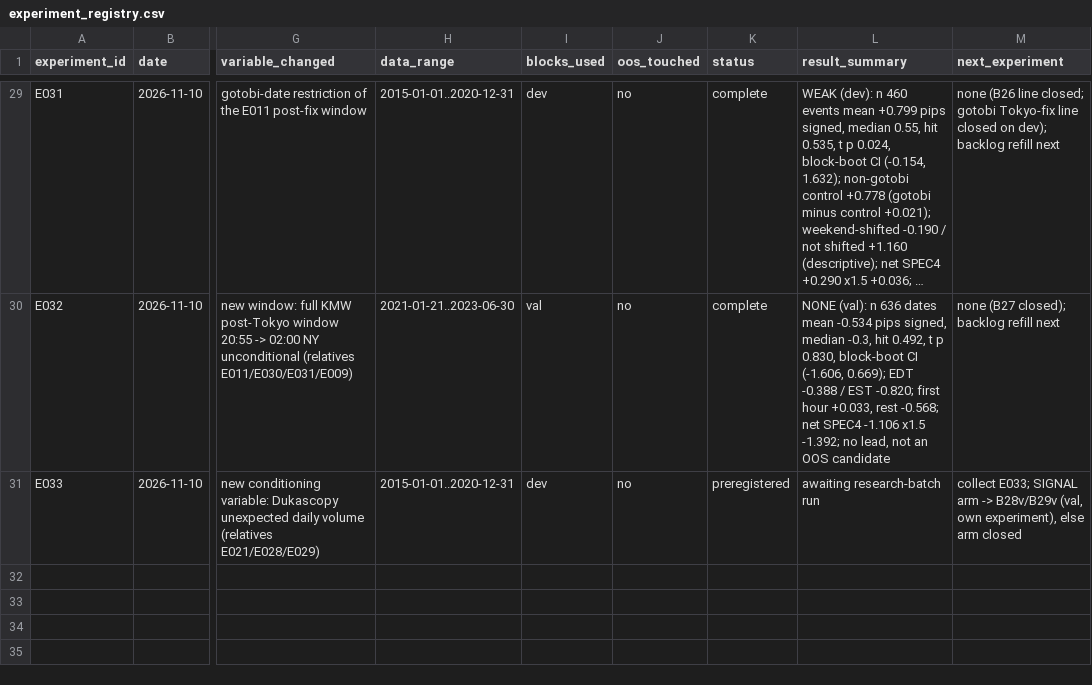
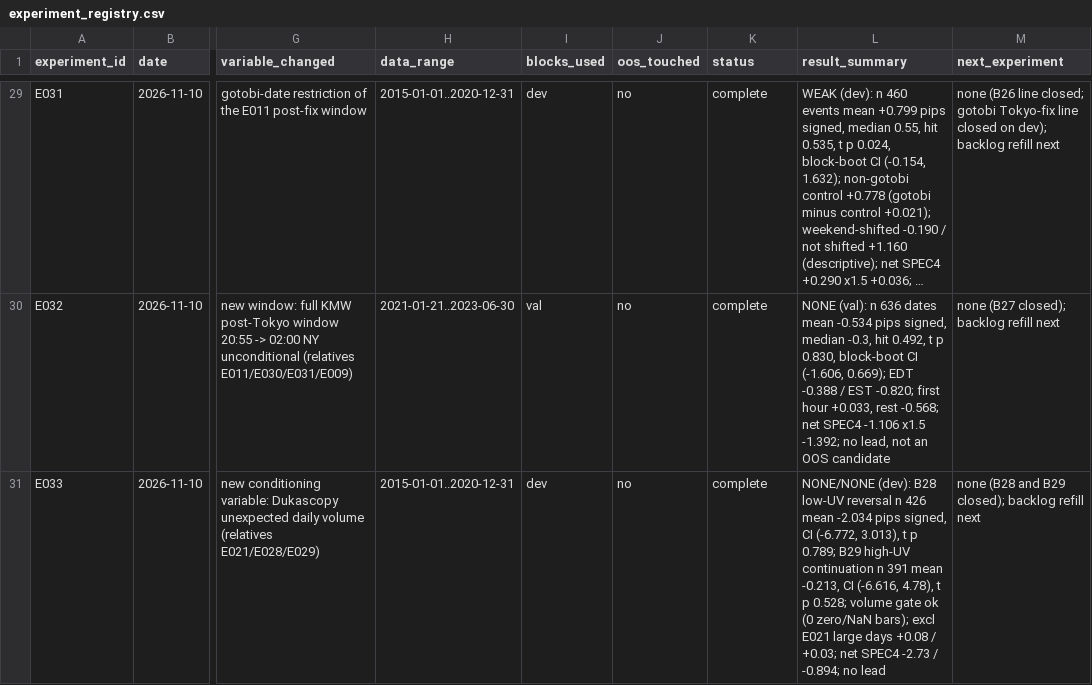
Before and after one commit to wernerh/fx-adaptive-research, a CSV file: experiments/experiment_registry.csv, drawn as a sheet; only a part is shown, gaps mark what is left out; long unchanged cells end in …; the diff names each change by its address in the sheet, - before the commit and + after, or states it on an @@ line.

```diff
--- a/experiments/experiment_registry.csv
+++ b/experiments/experiment_registry.csv
-K31 (status): preregistered
+K31 (status): complete
-L31 (result_summary): awaiting research-batch run
+L31 (result_summary): NONE/NONE (dev): B28 low-UV reversal n 426 mean -2.034 pips signed, CI (-6.772, 3.013), t p 0.789; B29 high-UV continuation n 391 mean -0.213, CI (-6.616, 4.78), t p 0.528; volume gate ok (0 zero/NaN bars); excl E021 large days +0.08 / +0.03; net SPEC4 -2.73 / -0.894; no lead
-M31 (next_experiment): collect E033; SIGNAL arm -> B28v/B29v (val, own experiment), else arm closed
+M31 (next_experiment): none (B28 and B29 closed); backlog refill next
```
Also changed, not shown: 9 other files.
